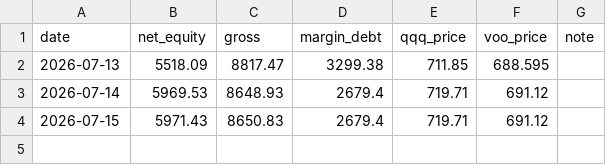
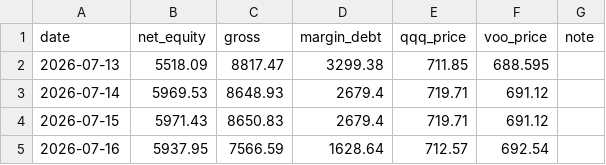
Before and after one commit to Mast3rkey/Portfolio-HQ, a CSV file: performance_log.csv, drawn as a sheet; the diff names each change by its address in the sheet, - before the commit and + after, or states it on an @@ line.

Commit message:
Update performance log after allocation run

```diff
--- a/performance_log.csv
+++ b/performance_log.csv
+row 5: 2026-07-16 | 5937.95 | 7566.59 | 1628.64 | 712.57 | 692.54
```
